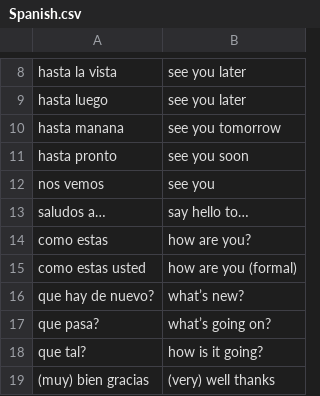
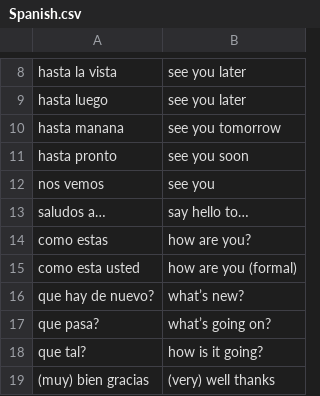
Before and after one commit to normieCode/Flash_Card_App, a CSV file: Flash_Card_App/Ch1/Spanish.csv, drawn as a sheet; only a part is shown, gaps mark what is left out.

Commit message:
Update Spanish.csv

```diff
--- a/Flash_Card_App/Ch1/Spanish.csv
+++ b/Flash_Card_App/Ch1/Spanish.csv
@@ -14,3 +14,3 @@ saludos a…,say hello to…
 como estas,how are you?
-como estas usted,how are you (formal)
+como esta usted,how are you (formal)
 que hay de nuevo?,what’s new?
```
